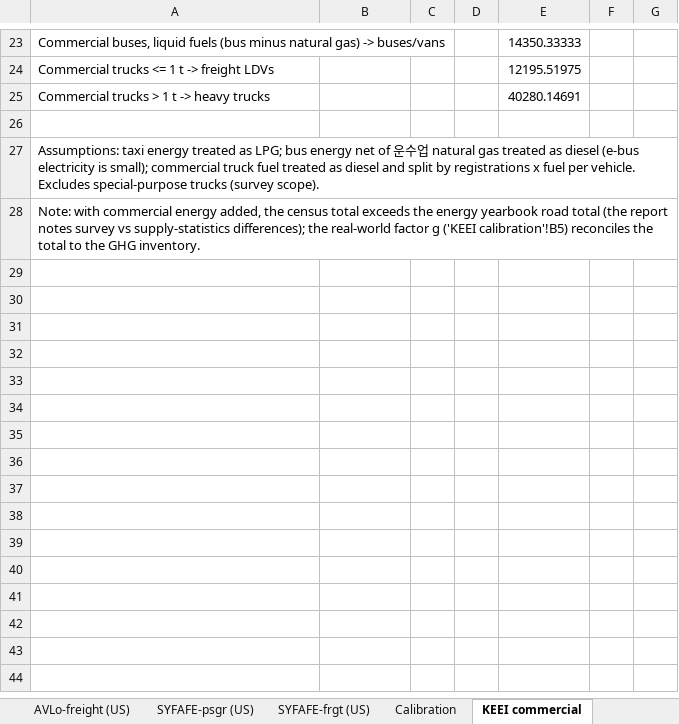
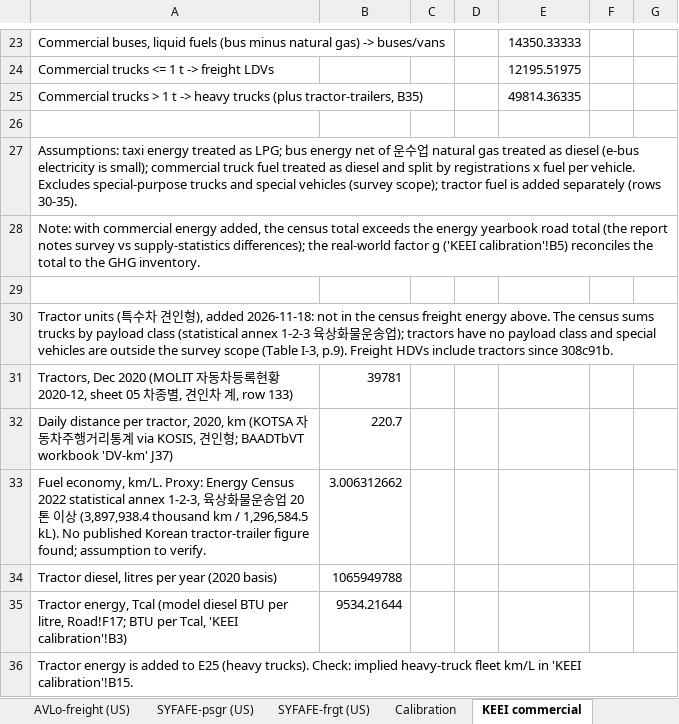
Before and after one commit to EnergyInnovation/eps-southkorea, an Excel workbook: InputData/trans/SYFAFE/Start Year Fleet Avg Fuel Economy.xlsx, sheet KEEI commercial, drawn as a sheet; only a part is shown, gaps mark what is left out; values as stored, in another font and other column widths than the file's, no borders; removed rows and columns are numbered as before the commit, all else as after; the diff names each change by its address in the sheet, - before the commit and + after, or states it on an @@ line.

Commit message:
South Korea transport: tractor-trailer fuel in heavy trucks; road growth follows KTDB forecasts
- Heavy-truck energy target now includes tractor-trailer diesel (39,781 tractors
  x 220.7 km/day, KOTSA 2020, at 3.01 km/L, Energy Census 20 t+ proxy). The census
  freight energy covers trucks by payload class only; tractors are special
  vehicles outside its scope.
- Road real-world factor g re-derived from a g = 1 run (0.810 -> 0.797); its
  baseline now uses modeled road CO2e less CNG buses, replacing the stale
  non-road deduction
- Result (2021): heavy-truck km/L 4.06 -> 3.54; heavy freight CO2e +14.9%; other
  road classes -1.2 to -1.7%; road total 95.7 Mt (inventory 96.0); road ton-km
  unchanged; shareweights unchanged (2021-25 shares move <= 0.1 pt)
- Road passenger and freight growth (BCDTRtSY, from 2024) now follow KTDB
  forecasts: car trips for passenger LDVs, truck trips by size for freight
  LDVs/HDVs

```diff
--- a/InputData/trans/SYFAFE/Start Year Fleet Avg Fuel Economy.xlsx (sheet KEEI commercial)
+++ b/InputData/trans/SYFAFE/Start Year Fleet Avg Fuel Economy.xlsx (sheet KEEI commercial)
-row 25: Commercial trucks > 1 t -> heavy trucks |  |  |  | 40280.14691
+row 25: Commercial trucks > 1 t -> heavy trucks (plus tractor-trailers, B35) |  |  |  | 49814.36335
-A27: …special-purpose trucks (survey scope).
+A27: …special-purpose trucks and special vehicles (survey scope); tractor fuel is added separately (rows 30-35).
+row 29: (empty)
+row 30: Tractor units (특수차 견인형), added 2026-11-18: not in the census freight energy above. The census sums trucks by payload class (statistical annex 1-2-3 육상화물운송업); tractors have no payload class and special vehicles are outside the survey scope (Table I-3, p.9). Freight HDVs include tractors since 308c91b.
+row 31: Tractors, Dec 2020 (MOLIT 자동차등록현황 2020-12, sheet 05 차종별, 견인차 계, row 133) | 39781
+row 32: Daily distance per tractor, 2020, km (KOTSA 자동차주행거리통계 via KOSIS, 견인형; BAADTbVT workbook 'DV-km' J37) | 220.7
+row 33: Fuel economy, km/L. Proxy: Energy Census 2022 statistical annex 1-2-3, 육상화물운송업 20톤 이상 (3,897,938.4 thousand km / 1,296,584.5 kL). No published Korean tractor-trailer figure found; assumption to verify. | 3.006312662
+row 34: Tractor diesel, litres per year (2020 basis) | 1065949788
+row 35: Tractor energy, Tcal (model diesel BTU per litre, Road!F17; BTU per Tcal, 'KEEI calibration'!B3) | 9534.21644
+row 36: Tractor energy is added to E25 (heavy trucks). Check: implied heavy-truck fleet km/L in 'KEEI calibration'!B15.
```
Also changed, not shown: sheet SYFAFE-psgr, sheet SYFAFE-frgt, sheet KEEI calibration, InputData/trans/BNVFE/BAU New Veh Fuel Economy.xlsx, 11 other files.
